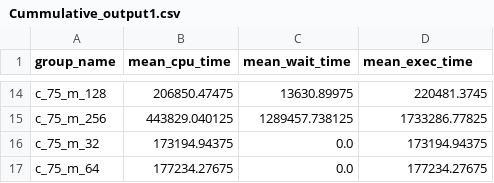
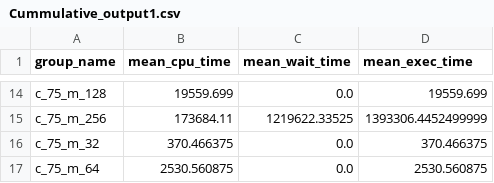
Before and after one commit to Mayaaa311/CreditScheduler, a CSV file: gtthreads/Cummulative_output1.csv, drawn as a sheet; only a part is shown, gaps mark what is left out; the diff covers the shown part only; the diff names each change by its address in the sheet, - before the commit and + after, or states it on an @@ line.

```diff
--- a/gtthreads/Cummulative_output1.csv
+++ b/gtthreads/Cummulative_output1.csv
-B14 (mean_cpu_time): 206850.47475
+B14 (mean_cpu_time): 19559.699
-C14 (mean_wait_time): 13630.89975
+C14 (mean_wait_time): 0.0
-D14 (mean_exec_time): 220481.3745
+D14 (mean_exec_time): 19559.699
-B15 (mean_cpu_time): 443829.040125
+B15 (mean_cpu_time): 173684.11
-C15 (mean_wait_time): 1289457.738125
+C15 (mean_wait_time): 1219622.33525
-D15 (mean_exec_time): 1733286.77825
+D15 (mean_exec_time): 1393306.4452499999
-B16 (mean_cpu_time): 173194.94375
+B16 (mean_cpu_time): 370.466375
-D16 (mean_exec_time): 173194.94375
+D16 (mean_exec_time): 370.466375
-B17 (mean_cpu_time): 177234.27675
+B17 (mean_cpu_time): 2530.560875
-D17 (mean_exec_time): 177234.27675
+D17 (mean_exec_time): 2530.560875
```
Also changed, not shown: 31 edited cells elsewhere in this file, gtthreads/Cummulative_output2.csv, gtthreads/Detailed_output1.csv, 12 other files.
